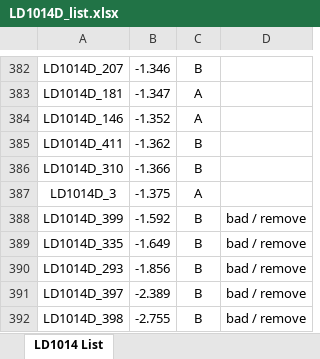
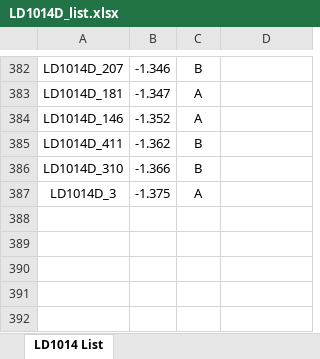
Before and after one commit to mbrennwa/LD1014D, an Excel workbook: LD1014D_list.xlsx, sheet LD1014 List, drawn as a sheet; only a part is shown, gaps mark what is left out; values as stored, in another font and other column widths than the file's, no borders; the diff names each change by its address in the sheet, - before the commit and + after, or states it on an @@ line.

Commit message:
list update

```diff
--- a/LD1014D_list.xlsx (sheet LD1014 List)
+++ b/LD1014D_list.xlsx (sheet LD1014 List)
-row 388: LD1014D_399 | -1.592 | B | bad / remove
-row 389: LD1014D_335 | -1.649 | B | bad / remove
-row 390: LD1014D_293 | -1.856 | B | bad / remove
-row 391: LD1014D_397 | -2.389 | B | bad / remove
-row 392: LD1014D_398 | -2.755 | B | bad / remove
```
